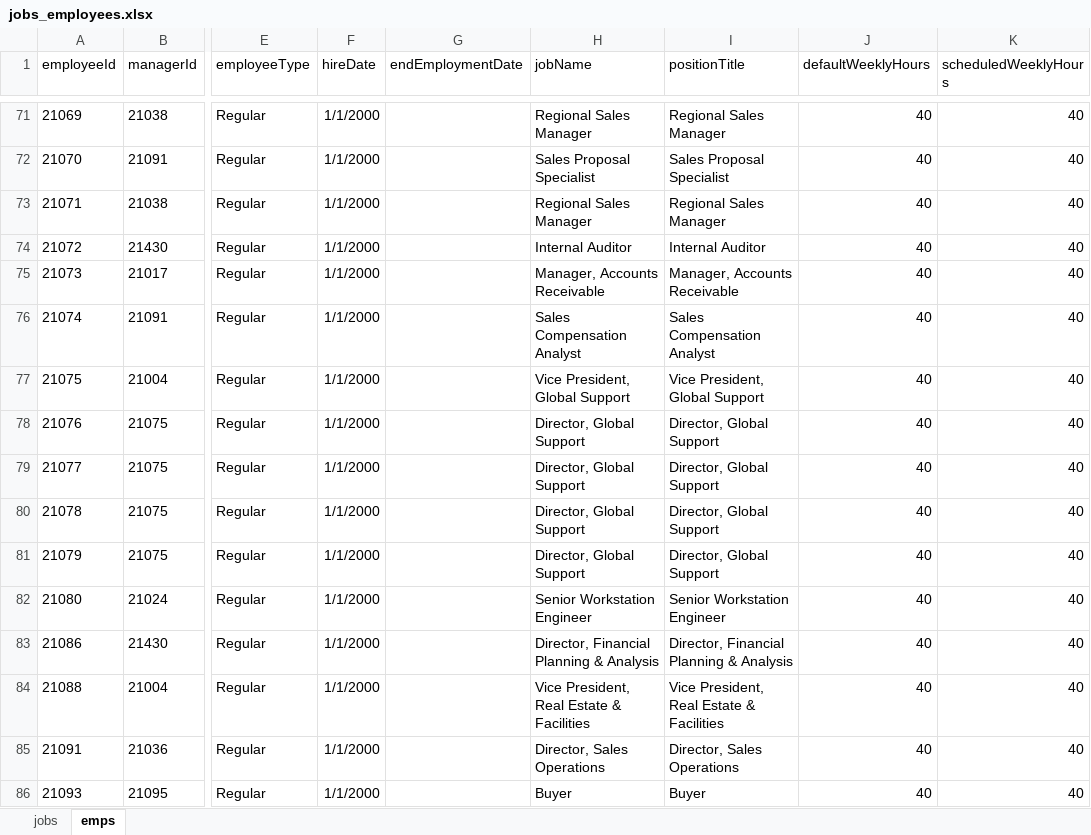
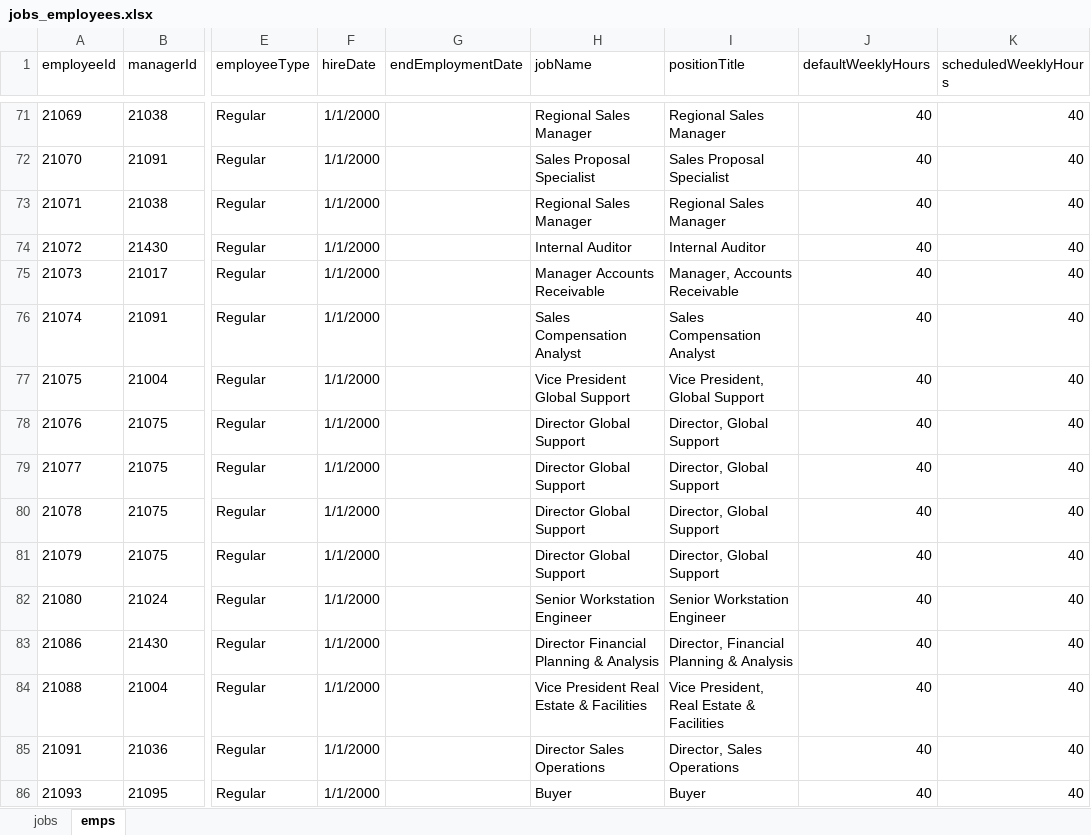
Before and after one commit to FlatFilers/hcm-show-config, an Excel workbook: data/jobs_employees.xlsx, sheet emps, drawn as a sheet; only a part is shown, gaps mark what is left out; values as stored, in another font and other column widths than the file's, no borders; the diff covers the shown part only; the diff names each change by its address in the sheet, - before the commit and + after, or states it on an @@ line.

```diff
--- a/data/jobs_employees.xlsx (sheet emps)
+++ b/data/jobs_employees.xlsx (sheet emps)
-H75 (jobName): Manager, Accounts Receivable
+H75 (jobName): Manager Accounts Receivable
-H77 (jobName): Vice President, Global Support
+H77 (jobName): Vice President Global Support
-H78:H81 (jobName): Director, Global Support
+H78:H81 (jobName): Director Global Support
-H83 (jobName): Director, Financial Planning & Analysis
+H83 (jobName): Director Financial Planning & Analysis
-H84 (jobName): Vice President, Real Estate & Facilities
+H84 (jobName): Vice President Real Estate & Facilities
-H85 (jobName): Director, Sales Operations
+H85 (jobName): Director Sales Operations
```
Also changed, not shown: 75 edited cells elsewhere in this sheet.
